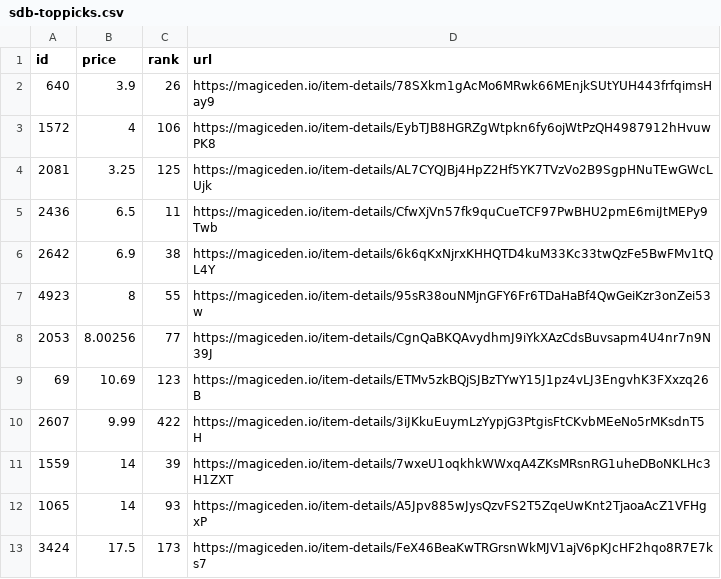
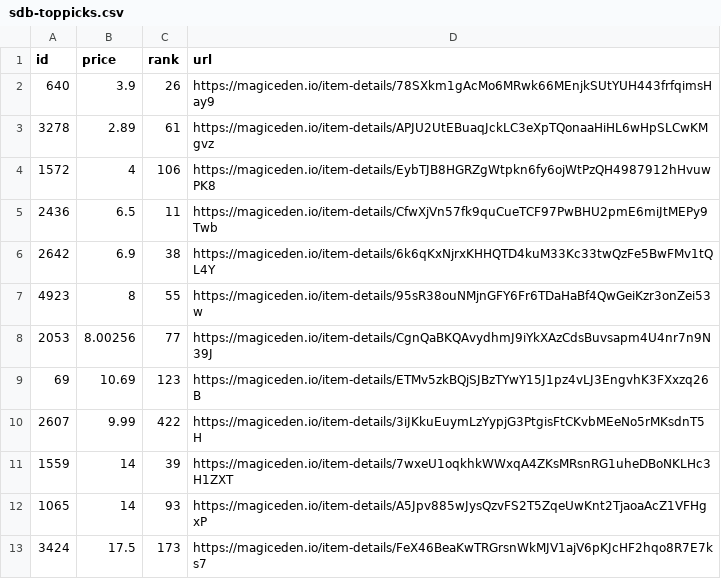
Before and after one commit to braposo/sdb-monitor, a CSV file: sdb-toppicks.csv, drawn as a sheet.

Commit message:
Flat: latest data (2021-11-12T00:39:54.635Z) {   "date": "2021-11-12T00:39:54.635Z",   "files": [     {       "name": "sdb-data.csv",       "deltaBytes": 81,       "source": "https://api-mainnet.magiceden.io/rpc/getListedNFTsByQuery?q=%7B%22%24match%22%3A%7B%22collectionSymbol%22%3A%22solana_droid_business%22%7D%2C%22%24sort%22%3A%7B%22takerAmount%22%3A1%2C%22createdAt%22%3A-1%7D%2C%22%24skip%22%3A0%2C%22%24limit%22%3A5000%7D"     },     {       "name": "sdb-toppicks.csv",       "deltaBytes": -1,       "source": "https://api-mainnet.magiceden.io/rpc/getListedNFTsByQuery?q=%7B%22%24match%22%3A%7B%22collectionSymbol%22%3A%22solana_droid_business%22%7D%2C%22%24sort%22%3A%7B%22takerAmount%22%3A1%2C%22createdAt%22%3A-1%7D%2C%22%24skip%22%3A0%2C%22%24limit%22%3A5000%7D"     },     {       "name": "zzz/sdb-data.json",       "deltaBytes": 1213,       "source": "https://api-mainnet.magiceden.io/rpc/getListedNFTsByQuery?q=%7B%22%24match%22%3A%7B%22collectionSymbol%22%3A%22solana_droid_business%22%7D%2C%22%24sort%22%3A%7B%22takerAmount%22%3A1%2C%22createdAt%22%3A-1%7D%2C%22%24skip%22%3A0%2C%22%24limit%22%3A5000%7D"     }   ] }

```diff
--- a/sdb-toppicks.csv
+++ b/sdb-toppicks.csv
@@ -2,4 +2,4 @@ id,price,rank,url
 640,3.9,26,https://magiceden.io/item-details/78SXkm1gAcMo6MRwk66MEnjkSUtYUH443frfqimsHay9
+3278,2.89,61,https://magiceden.io/item-details/APJU2UtEBuaqJckLC3eXpTQonaaHiHL6wHpSLCwKMgvz
 1572,4,106,https://magiceden.io/item-details/EybTJB8HGRZgWtpkn6fy6ojWtPzQH4987912hHvuwPK8
-2081,3.25,125,https://magiceden.io/item-details/AL7CYQJBj4HpZ2Hf5YK7TVzVo2B9SgpHNuTEwGWcLUjk
 2436,6.5,11,https://magiceden.io/item-details/CfwXjVn57fk9quCueTCF97PwBHU2pmE6miJtMEPy9Twb
```
Also changed, not shown: sdb-data.csv, 1 other file.
